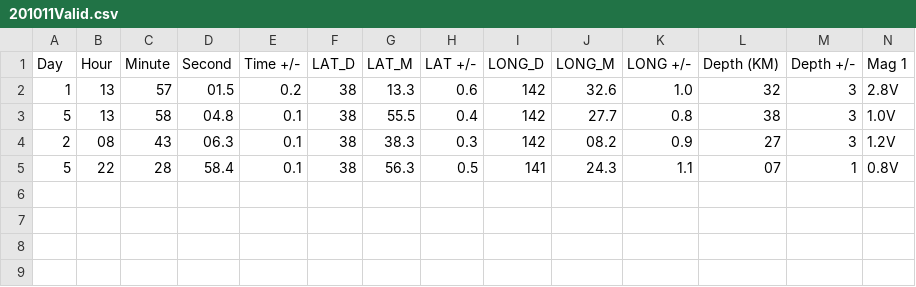
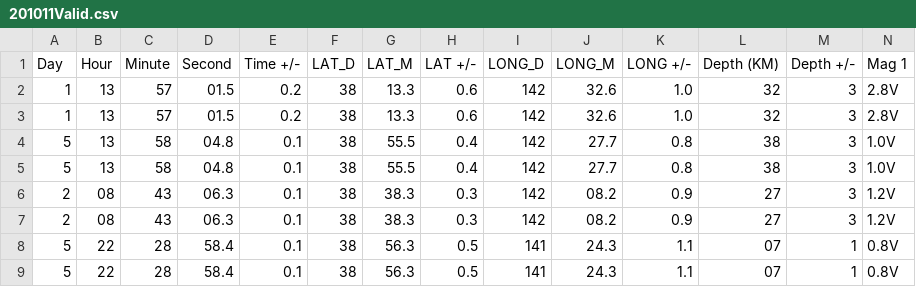
Before and after one commit to qcollinsw/Real-Time-EEW, a CSV file: 201011Valid.csv, drawn as a sheet; only a part is shown; rows hold the shown columns only; the diff names each change by its address in the sheet, - before the commit and + after, or states it on an @@ line.

```diff
--- a/201011Valid.csv
+++ b/201011Valid.csv
+row 3: 1 | 13 | 57 | 01.5 | 0.2 | 38 | 13.3 | 0.6 | 142 | 32.6 | 1.0 | 32 | 3 | 2.8V
+row 4: 5 | 13 | 58 | 04.8 | 0.1 | 38 | 55.5 | 0.4 | 142 | 27.7 | 0.8 | 38 | 3 | 1.0V
+row 7: 2 | 08 | 43 | 06.3 | 0.1 | 38 | 38.3 | 0.3 | 142 | 08.2 | 0.9 | 27 | 3 | 1.2V
+row 8: 5 | 22 | 28 | 58.4 | 0.1 | 38 | 56.3 | 0.5 | 141 | 24.3 | 1.1 | 07 | 1 | 0.8V
```
Also changed, not shown: 17 other files.
